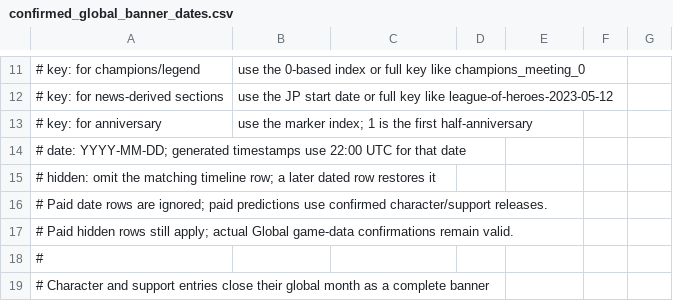
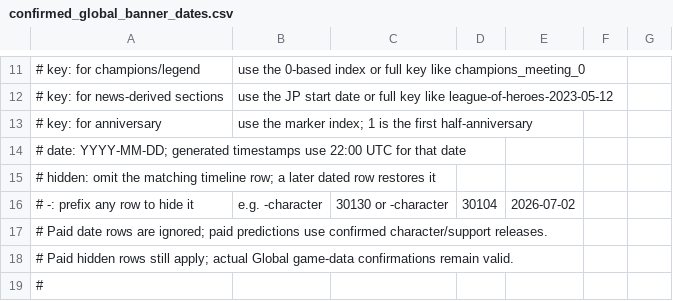
Before and after one commit to uma-moe/umamoe-resources, a CSV file: src/jp_data/confirmed_global_banner_dates.csv, drawn as a sheet; only a part is shown, gaps mark what is left out; the shorter side is filled out with more unchanged rows; the diff names each change by its address in the sheet, - before the commit and + after, or states it on an @@ line.

```diff
--- a/src/jp_data/confirmed_global_banner_dates.csv
+++ b/src/jp_data/confirmed_global_banner_dates.csv
+row 16: # -: prefix any row to hide it | e.g. -character | 30130 or -character | 30104 | 2026-07-02
```
Also changed, not shown: 2 other files.
